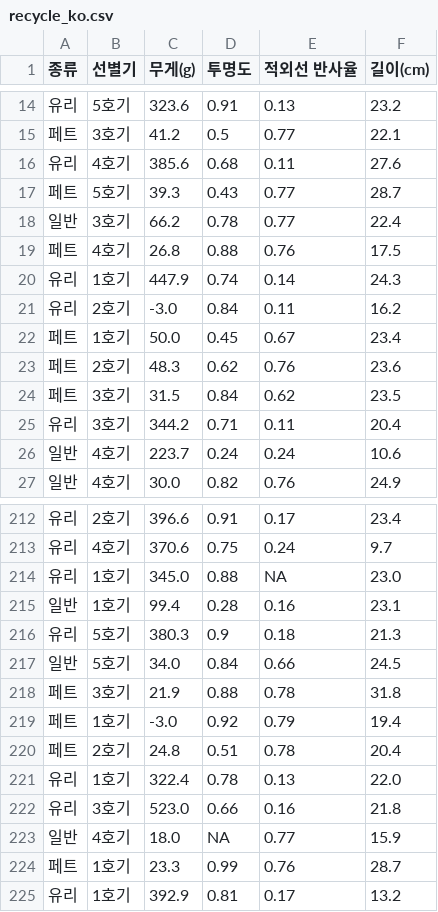
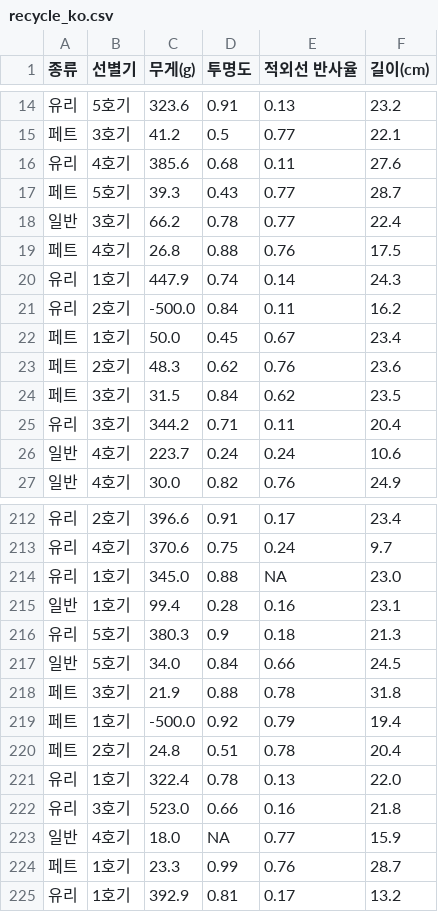
Before and after one commit to JunRepos/ai-career, a CSV file: data/recycle_ko.csv, drawn as a sheet; only a part is shown, gaps mark what is left out.

```diff
--- a/data/recycle_ko.csv
+++ b/data/recycle_ko.csv
@@ -20,3 +20,3 @@
 유리,1호기,447.9,0.74,0.14,24.3
-유리,2호기,-3.0,0.84,0.11,16.2
+유리,2호기,-500.0,0.84,0.11,16.2
 페트,1호기,50.0,0.45,0.67,23.4
@@ -218,3 +218,3 @@
 페트,3호기,21.9,0.88,0.78,31.8
-페트,1호기,-3.0,0.92,0.79,19.4
+페트,1호기,-500.0,0.92,0.79,19.4
 페트,2호기,24.8,0.51,0.78,20.4
```
Also changed, not shown: data/machine_ko.csv.
